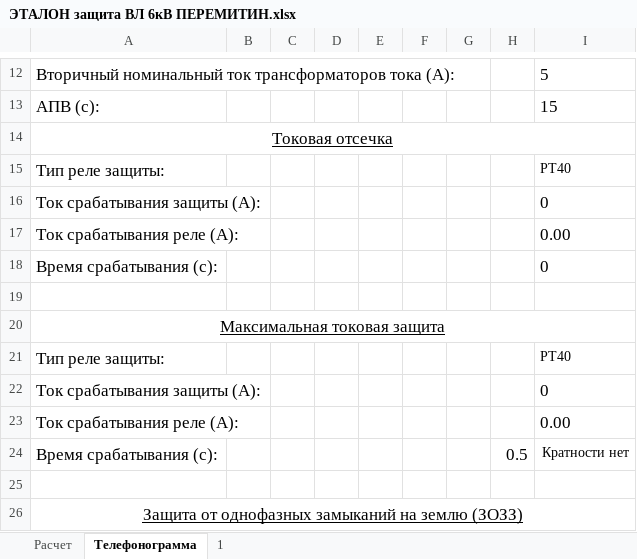
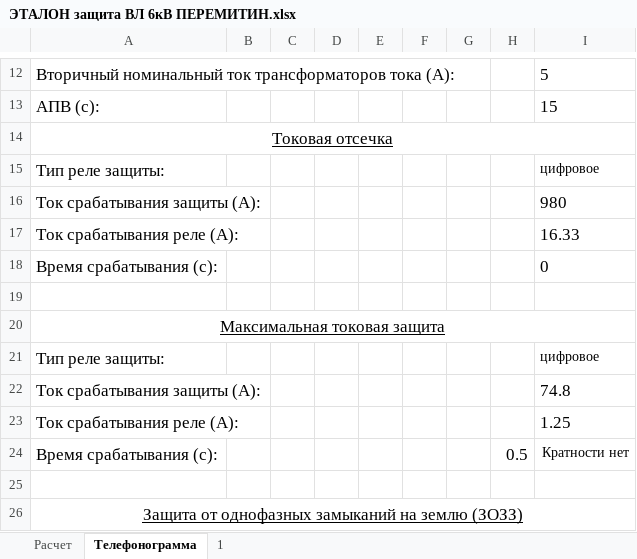
Before and after one commit to Pooshkinlive/RelayProtection, an Excel workbook: data/input/ЭТАЛОН защита ВЛ 6кВ ПЕРЕМИТИН.xlsx, sheet Телефонограмма, drawn as a sheet; only a part is shown, gaps mark what is left out; values as stored, in another font and other column widths than the file's, no borders; the diff names each change by its address in the sheet, - before the commit and + after, or states it on an @@ line.

```diff
--- a/data/input/ЭТАЛОН защита ВЛ 6кВ ПЕРЕМИТИН.xlsx (sheet Телефонограмма)
+++ b/data/input/ЭТАЛОН защита ВЛ 6кВ ПЕРЕМИТИН.xlsx (sheet Телефонограмма)
-I15: РТ40
+I15: цифровое
-I16: 0
+I16: 980
-I17: 0.00
+I17: 16.33
-I21: РТ40
+I21: цифровое
-I22: 0
+I22: 74.8
-I23: 0.00
+I23: 1.25
```
Also changed, not shown: sheet 1, sheet Расчет, charts or pictures, data/input/ЭКСПЕРТ.xlsx, 37 other files.
